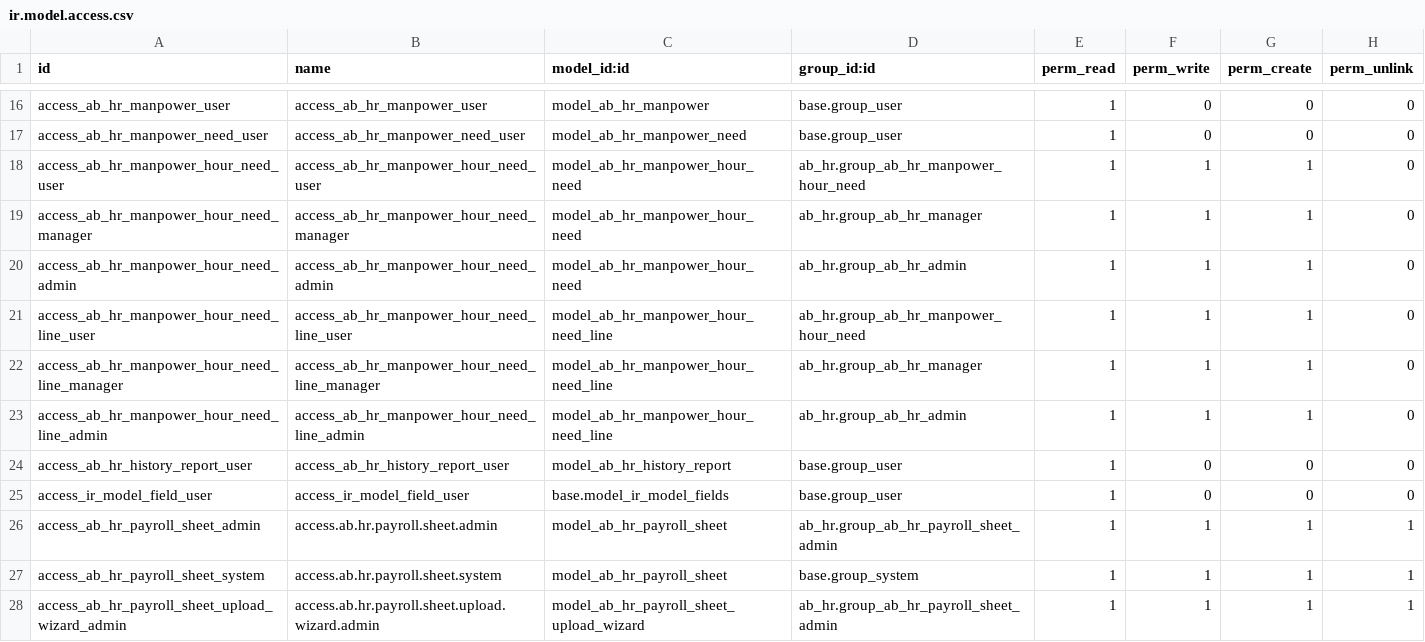
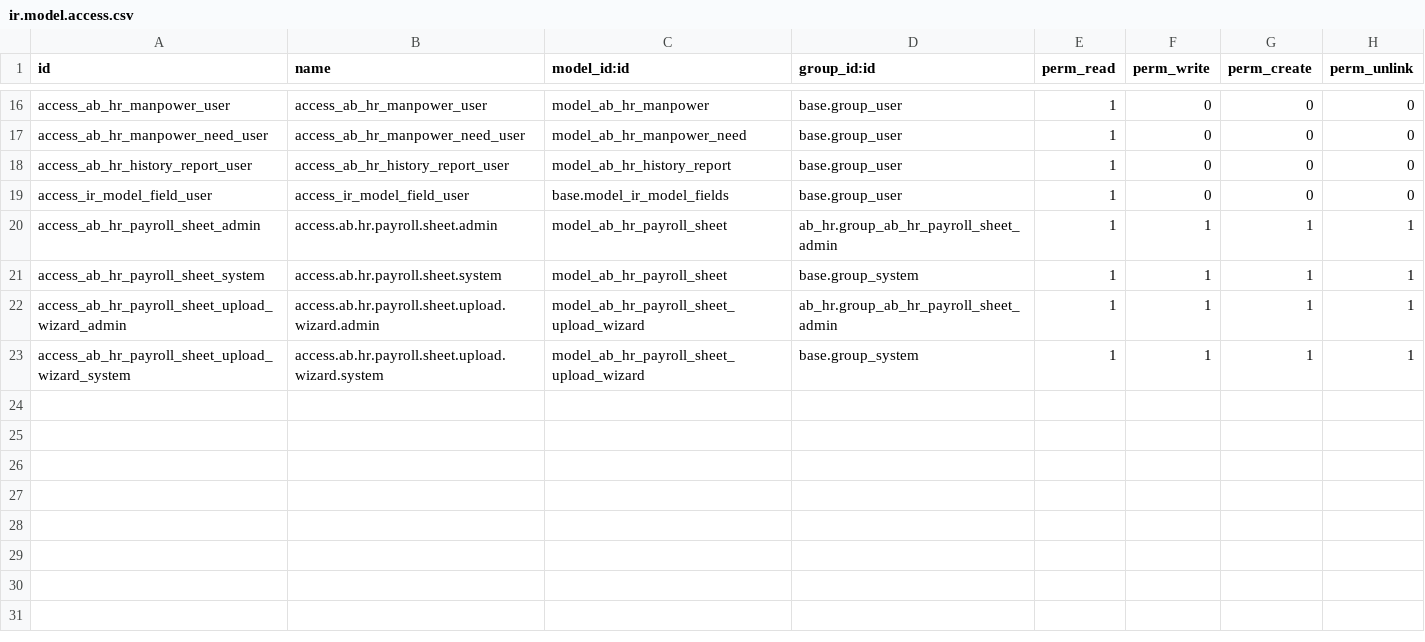
Before and after one commit to abdinpharmacies/hr, a CSV file: ab_hr/security/ir.model.access.csv, drawn as a sheet; only a part is shown, gaps mark what is left out; the shorter side is filled out with more unchanged rows.

Commit message:
ab_hr/ undo last edits related to manpower per hour

```diff
--- a/ab_hr/security/ir.model.access.csv
+++ b/ab_hr/security/ir.model.access.csv
@@ -17,8 +17,2 @@ access_ab_hr_manpower_user,access_ab_hr_manpower_user,model_ab_hr_manpower,base.
 access_ab_hr_manpower_need_user,access_ab_hr_manpower_need_user,model_ab_hr_manpower_need,base.group_user,1,0,0,0
-access_ab_hr_manpower_hour_need_user,access_ab_hr_manpower_hour_need_user,model_ab_hr_manpower_hour_need,ab_hr.group_ab_hr_manpower_hour_need,1,1,1,0
-access_ab_hr_manpower_hour_need_manager,access_ab_hr_manpower_hour_need_manager,model_ab_hr_manpower_hour_need,ab_hr.group_ab_hr_manager,1,1,1,0
-access_ab_hr_manpower_hour_need_admin,access_ab_hr_manpower_hour_need_admin,model_ab_hr_manpower_hour_need,ab_hr.group_ab_hr_admin,1,1,1,0
-access_ab_hr_manpower_hour_need_line_user,access_ab_hr_manpower_hour_need_line_user,model_ab_hr_manpower_hour_need_line,ab_hr.group_ab_hr_manpower_hour_need,1,1,1,0
-access_ab_hr_manpower_hour_need_line_manager,access_ab_hr_manpower_hour_need_line_manager,model_ab_hr_manpower_hour_need_line,ab_hr.group_ab_hr_manager,1,1,1,0
-access_ab_hr_manpower_hour_need_line_admin,access_ab_hr_manpower_hour_need_line_admin,model_ab_hr_manpower_hour_need_line,ab_hr.group_ab_hr_admin,1,1,1,0
 access_ab_hr_history_report_user,access_ab_hr_history_report_user,model_ab_hr_history_report,base.group_user,1,0,0,0
```
Also changed, not shown: 7 other files.
